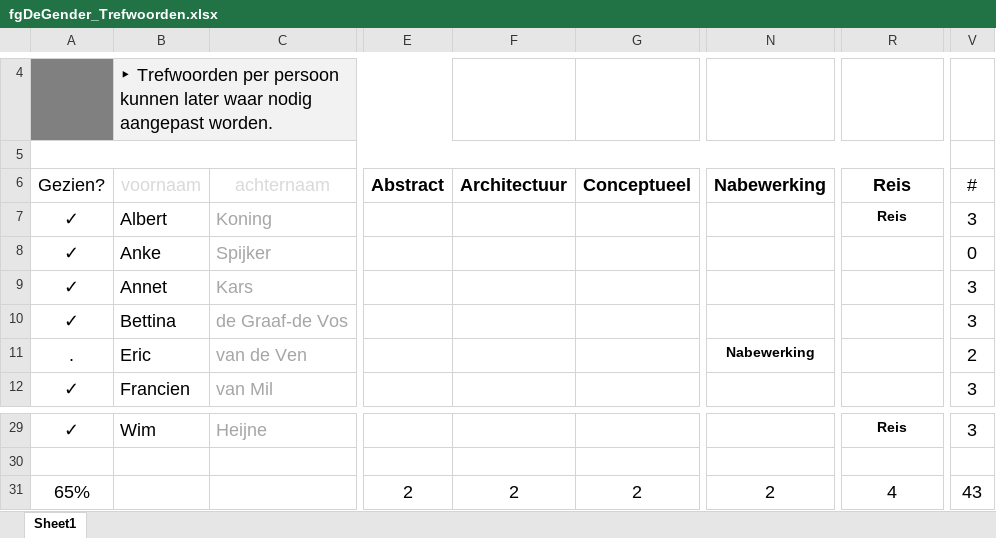
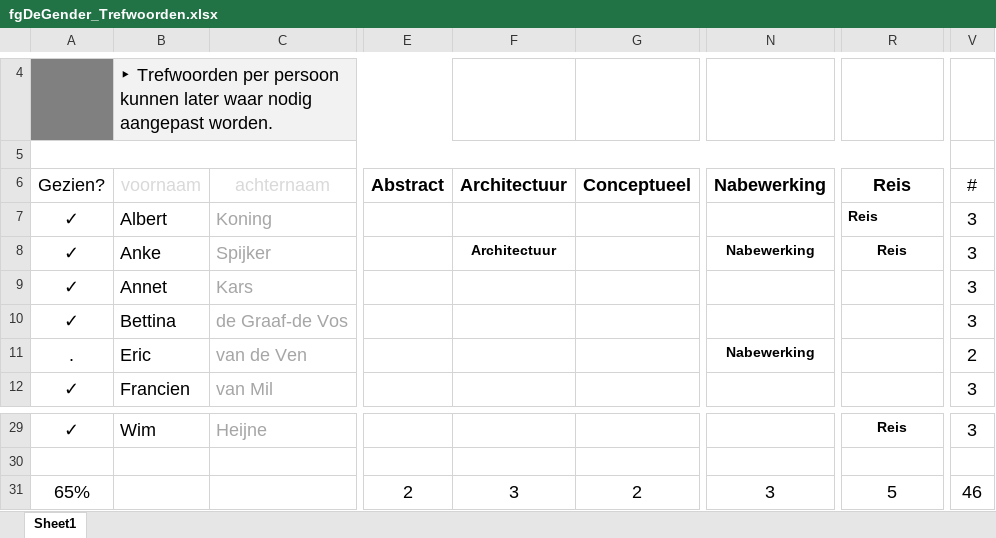
Before and after one commit to vdhamer/Photo-Club-Hub, an Excel workbook: JSON/fgDeGender_Trefwoorden.xlsx, sheet Sheet1, drawn as a sheet; only a part is shown, gaps mark what is left out; values as stored, in another font and other column widths than the file's, no borders; conditional formats and table styles not drawn; the diff names each change by its address in the sheet, - before the commit and + after, or states it on an @@ line.

Commit message:
Keywords for fgDeGender member

```diff
--- a/JSON/fgDeGender_Trefwoorden.xlsx (sheet Sheet1)
+++ b/JSON/fgDeGender_Trefwoorden.xlsx (sheet Sheet1)
-R7 alignment: center
+R7 alignment: left
-F8: (empty)
+F8: Architectuur
-N8: (empty)
+N8: Nabewerking
-R8: (empty)
+R8: Reis
-V8: 0
+V8: 3
-F31: 2
+F31: 3
-N31: 2
+N31: 3
-R31: 4
+R31: 5
-V31: 43
+V31: 46
```
Also changed, not shown: 1 other file.
